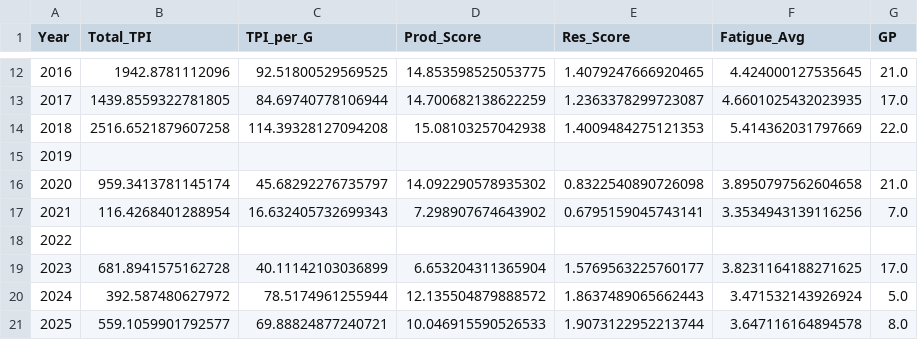
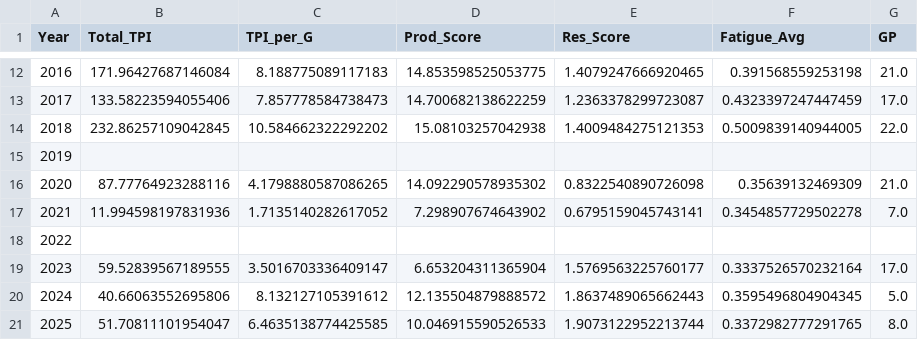
Before and after one commit to nolan-mcneill/true_playoff_impact, a CSV file: data/tpi_results/lebron_tpi_results.csv, drawn as a sheet; only a part is shown, gaps mark what is left out; the diff covers the shown part only.

Commit message:
Updated fatigue model to take average fatigue during games (when on the court), and to account for timeouts, breaks between quarters and halftime, and usg rate for every quarter for every game.

```diff
--- a/data/tpi_results/lebron_tpi_results.csv
+++ b/data/tpi_results/lebron_tpi_results.csv
@@ -12,10 +12,10 @@ Year,Total_TPI,TPI_per_G,Prod_Score,Res_Score,Fatigue_Avg,GP
-2016,1942.8781112096,92.51800529569525,14.853598525053775,1.4079247666920465,4.424000127535645,21.0
-2017,1439.8559322781805,84.69740778106944,14.700682138622259,1.2363378299723087,4.6601025432023935,17.0
-2018,2516.6521879607258,114.39328127094208,15.08103257042938,1.4009484275121353,5.414362031797669,22.0
+2016,171.96427687146084,8.188775089117183,14.853598525053775,1.4079247666920465,0.391568559253198,21.0
+2017,133.58223594055406,7.857778584738473,14.700682138622259,1.2363378299723087,0.4323397247447459,17.0
+2018,232.86257109042845,10.584662322292202,15.08103257042938,1.4009484275121353,0.5009839140944005,22.0
 2019,,,,,,
-2020,959.3413781145174,45.68292276735797,14.092290578935302,0.8322540890726098,3.8950797562604658,21.0
-2021,116.4268401288954,16.632405732699343,7.298907674643902,0.6795159045743141,3.3534943139116256,7.0
+2020,87.77764923288116,4.1798880587086265,14.092290578935302,0.8322540890726098,0.35639132469309,21.0
+2021,11.994598197831936,1.7135140282617052,7.298907674643902,0.6795159045743141,0.3454857729502278,7.0
 2022,,,,,,
-2023,681.8941575162728,40.11142103036899,6.653204311365904,1.5769563225760177,3.8231164188271625,17.0
-2024,392.587480627972,78.5174961255944,12.135504879888572,1.8637489065662443,3.471532143926924,5.0
-2025,559.1059901792577,69.88824877240721,10.046915590526533,1.9073122952213744,3.647116164894578,8.0
+2023,59.52839567189555,3.5016703336409147,6.653204311365904,1.5769563225760177,0.3337526570232164,17.0
+2024,40.66063552695806,8.132127105391612,12.135504879888572,1.8637489065662443,0.3595496804904345,5.0
+2025,51.70811101954047,6.4635138774425585,10.046915590526533,1.9073122952213744,0.3372982777291765,8.0
```
Also changed, not shown: 30 edited cells elsewhere in this file, 19 other files.
